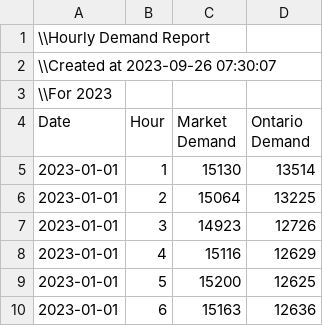
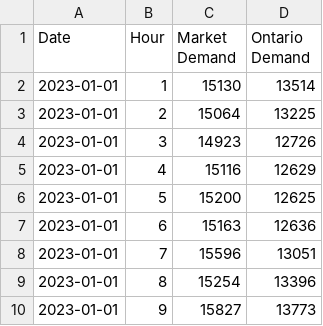
Before and after one commit to dom-loong/dom-loong, a CSV file: PUB_Demand_2023.csv, drawn as a sheet; only a part is shown; the shorter side is filled out with more unchanged rows; the diff names each change by its address in the sheet, - before the commit and + after, or states it on an @@ line.

Commit message:
Update PUB_Demand_2023.csv

```diff
--- a/PUB_Demand_2023.csv
+++ b/PUB_Demand_2023.csv
-row 1: \\Hourly Demand Report
-row 2: \\Created at 2023-09-26 07:30:07
-row 3: \\For 2023
```
